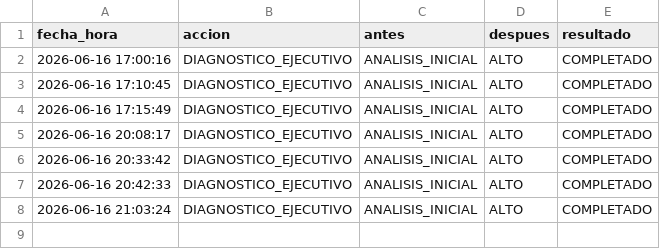
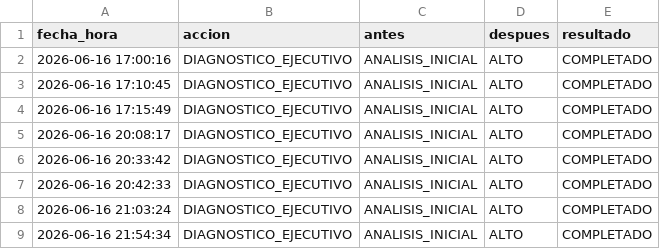
Before and after one commit to miltonmtk/kcd-server-cloud, a CSV file: evidencia_correccion_kcd.csv, drawn as a sheet; the diff names each change by its address in the sheet, - before the commit and + after, or states it on an @@ line.

```diff
--- a/evidencia_correccion_kcd.csv
+++ b/evidencia_correccion_kcd.csv
+row 9: 2026-06-16 21:54:34 | DIAGNOSTICO_EJECUTIVO | ANALISIS_INICIAL | ALTO | COMPLETADO
```
Also changed, not shown: bitacora_kcd.csv, evidencia_chrome_kcd.csv, 2 other files.
